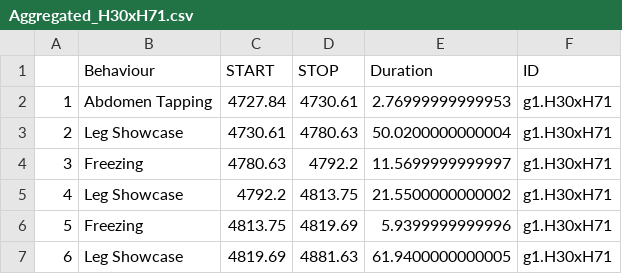
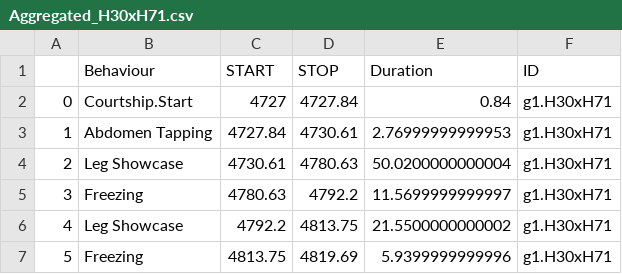
Before and after one commit to bClemot-Sc/dolomedes-courtship, a CSV file: data_scoring/unmated/Aggregated_H30xH71.csv, drawn as a sheet; only a part is shown; the shorter side is filled out with more unchanged rows.

```diff
--- a/data_scoring/unmated/Aggregated_H30xH71.csv
+++ b/data_scoring/unmated/Aggregated_H30xH71.csv
@@ -1,2 +1,3 @@
 "","Behaviour","START","STOP","Duration","ID"
+"0","Courtship.Start",4727,4727.84,0.84,"g1.H30xH71"
 "1","Abdomen Tapping",4727.84,4730.61,2.76999999999953,"g1.H30xH71"
```
Also changed, not shown: data_scoring/mated/Aggregated_J102xJ161.csv, data_scoring/mated/Aggregated_J183xG35.csv, 4 other files.
